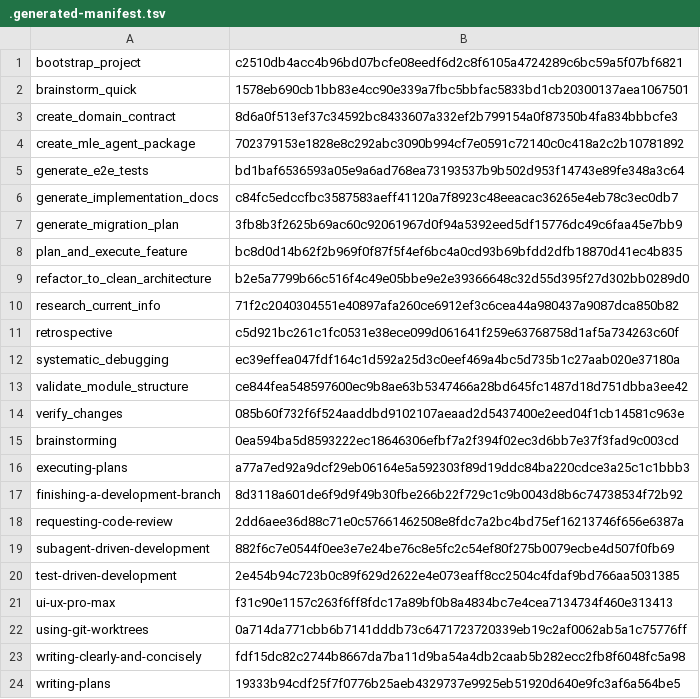
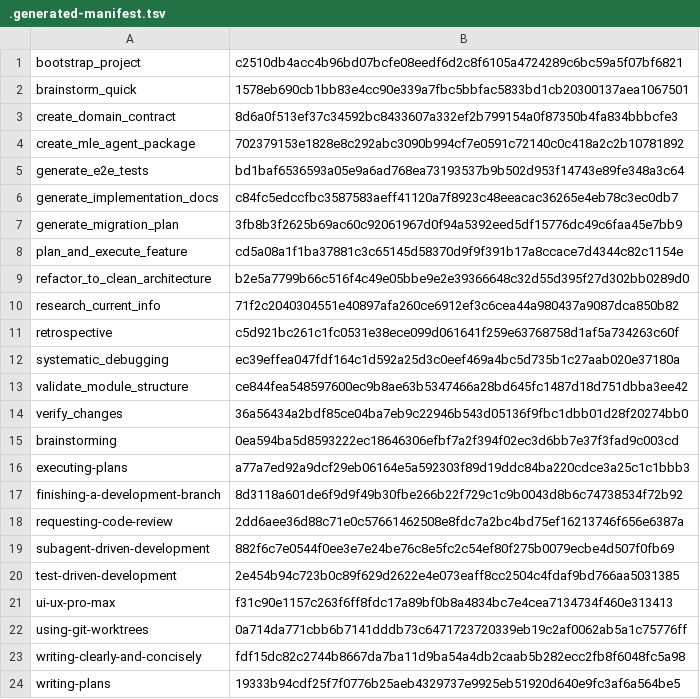
Before and after one commit to marcosdh1987/ml-python-base, a TSV file: .agents/skills/.generated-manifest.tsv, drawn as a sheet.

Commit message:
feat: enhance skill documentation and execution guidelines for agents

```diff
--- a/.agents/skills/.generated-manifest.tsv
+++ b/.agents/skills/.generated-manifest.tsv
@@ -7,3 +7,3 @@ generate_implementation_docs	c84fc5edccfbc3587583aeff41120a7f8923c48eeacac36265e
 generate_migration_plan	3fb8b3f2625b69ac60c92061967d0f94a5392eed5df15776dc49c6faa45e7bb9
-plan_and_execute_feature	bc8d0d14b62f2b969f0f87f5f4ef6bc4a0cd93b69bfdd2dfb18870d41ec4b835
+plan_and_execute_feature	cd5a08a1f1ba37881c3c65145d58370d9f9f391b17a8ccace7d4344c82c1154e
 refactor_to_clean_architecture	b2e5a7799b66c516f4c49e05bbe9e2e39366648c32d55d395f27d302bb0289d0
@@ -13,3 +13,3 @@ systematic_debugging	ec39effea047fdf164c1d592a25d3c0eef469a4bc5d735b1c27aab020e3
 validate_module_structure	ce844fea548597600ec9b8ae63b5347466a28bd645fc1487d18d751dbba3ee42
-verify_changes	085b60f732f6f524aaddbd9102107aeaad2d5437400e2eed04f1cb14581c963e
+verify_changes	36a56434a2bdf85ce04ba7eb9c22946b543d05136f9fbc1dbb01d28f20274bb0
 brainstorming	0ea594ba5d8593222ec18646306efbf7a2f394f02ec3d6bb7e37f3fad9c003cd
```
Also changed, not shown: 6 other files.
